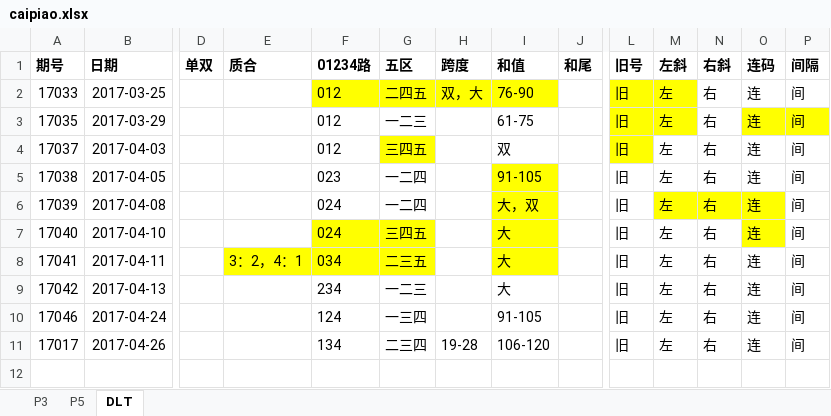
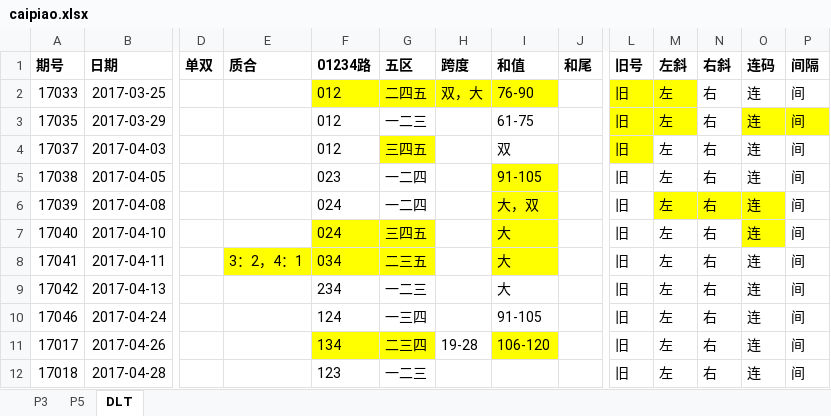
Before and after one commit to zhoubo8308/caipiao, an Excel workbook: caipiao.xlsx, sheet DLT, drawn as a sheet; only a part is shown, gaps mark what is left out; values as stored, in another font and other column widths than the file's, no borders; rows hold the shown columns only; the diff names each change by its address in the sheet, - before the commit and + after, or states it on an @@ line.

Commit message:
dlt

```diff
--- a/caipiao.xlsx (sheet DLT)
+++ b/caipiao.xlsx (sheet DLT)
-F11:G11 fill: none
+F11:G11 fill: #FFFF00
-I11 fill: none
+I11 fill: #FFFF00
+row 12: 17018 | 2017-04-28 |  |  | 123 | 一二三 |  |  |  | 旧 | 左 | 右 | 连 | 间
```
